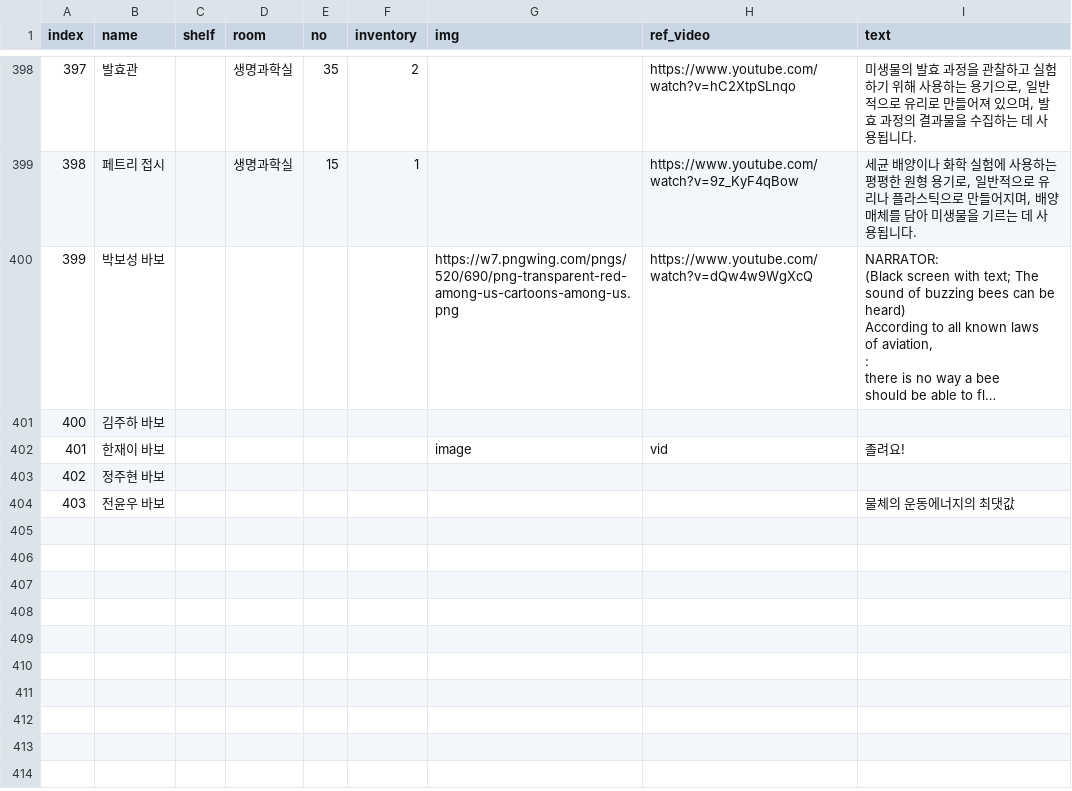
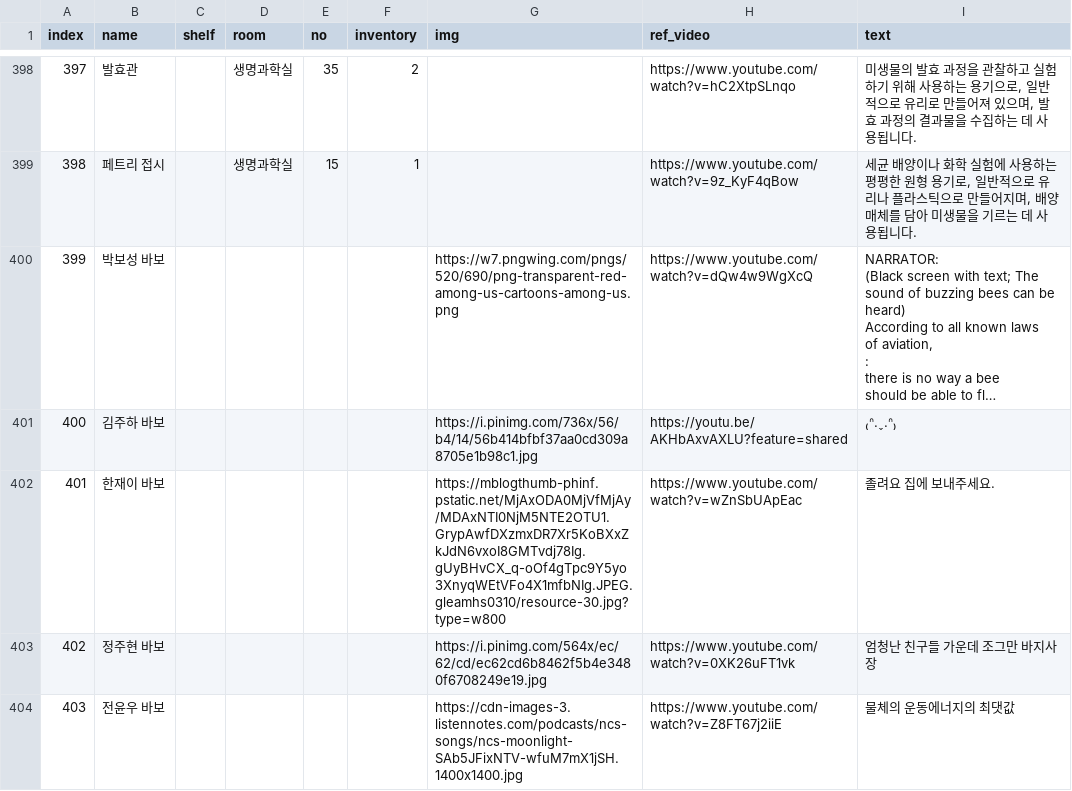
Before and after one commit to tdhdjv/DT.repo, a CSV file: apps/minimalApp/laboratory_equipment.csv, drawn as a sheet; only a part is shown, gaps mark what is left out; long unchanged cells end in …; the diff names each change by its address in the sheet, - before the commit and + after, or states it on an @@ line.

Commit message:
바보

```diff
--- a/apps/minimalApp/laboratory_equipment.csv
+++ b/apps/minimalApp/laboratory_equipment.csv
-G401 (img): (empty)
+G401 (img): https://i.pinimg.com/736x/56/b4/14/56b414bfbf37aa0cd309a8705e1b98c1.jpg
-H401 (ref_video): (empty)
+H401 (ref_video): https://youtu.be/AKHbAxvAXLU?feature=shared
-I401 (text): (empty)
+I401 (text): ₍ᐢ.ˬ.ᐢ₎
-G402 (img): image
+G402 (img): https://mblogthumb-phinf.pstatic.net/MjAxODA0MjVfMjAy/MDAxNTI0NjM5NTE2OTU1.GrypAwfDXzmxDR7Xr5KoBXxZkJdN6vxoI8GMTvdj78Ig.gUyBHvCX_q-oOf4gTpc9Y5yo3XnyqWEtVFo4X1mfbNIg.JPEG.gleamhs0310/resource-30.jpg?type=w800
-H402 (ref_video): vid
+H402 (ref_video): https://www.youtube.com/watch?v=wZnSbUApEac
-I402 (text): 졸려요!
+I402 (text): 졸려요 집에 보내주세요.
-G403 (img): (empty)
+G403 (img): https://i.pinimg.com/564x/ec/62/cd/ec62cd6b8462f5b4e3480f6708249e19.jpg
-H403 (ref_video): (empty)
+H403 (ref_video): https://www.youtube.com/watch?v=0XK26uFT1vk
-I403 (text): (empty)
+I403 (text): 엄청난 친구들 가운데 조그만 바지사장
-G404 (img): (empty)
+G404 (img): https://cdn-images-3.listennotes.com/podcasts/ncs-songs/ncs-moonlight-SAb5JFixNTV-wfuM7mX1jSH.1400x1400.jpg
-H404 (ref_video): (empty)
+H404 (ref_video): https://www.youtube.com/watch?v=Z8FT67j2iiE
```
